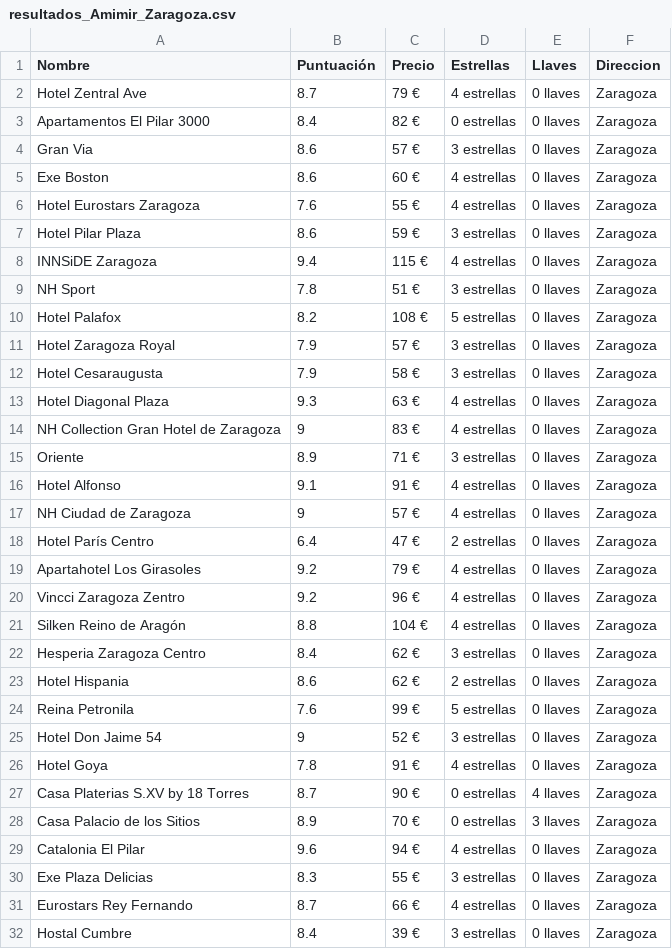
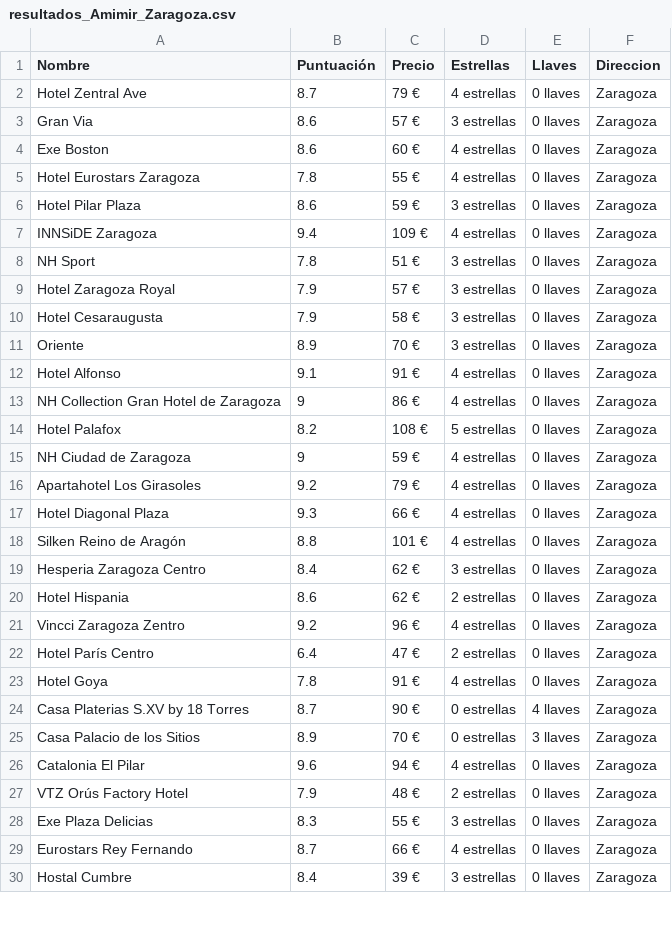
Before and after one commit to Jherzog17/ScrapingHotels, a CSV file: csv/resultados_Amimir_Zaragoza.csv, drawn as a sheet; only a part is shown; the diff covers the shown part only.

```diff
--- a/csv/resultados_Amimir_Zaragoza.csv
+++ b/csv/resultados_Amimir_Zaragoza.csv
@@ -2,25 +2,22 @@ Nombre;Puntuación;Precio;Estrellas;Llaves;Direccion
 Hotel Zentral Ave;8.7;79 €;4 estrellas;0 llaves;Zaragoza
-Apartamentos El Pilar 3000;8.4;82 €;0 estrellas;0 llaves;Zaragoza
 Gran Via;8.6;57 €;3 estrellas;0 llaves;Zaragoza
 Exe Boston;8.6;60 €;4 estrellas;0 llaves;Zaragoza
-Hotel Eurostars Zaragoza;7.6;55 €;4 estrellas;0 llaves;Zaragoza
+Hotel Eurostars Zaragoza;7.8;55 €;4 estrellas;0 llaves;Zaragoza
 Hotel Pilar Plaza;8.6;59 €;3 estrellas;0 llaves;Zaragoza
-INNSiDE Zaragoza;9.4;115 €;4 estrellas;0 llaves;Zaragoza
+INNSiDE Zaragoza;9.4;109 €;4 estrellas;0 llaves;Zaragoza
 NH Sport;7.8;51 €;3 estrellas;0 llaves;Zaragoza
-Hotel Palafox;8.2;108 €;5 estrellas;0 llaves;Zaragoza
 Hotel Zaragoza Royal;7.9;57 €;3 estrellas;0 llaves;Zaragoza
 Hotel Cesaraugusta;7.9;58 €;3 estrellas;0 llaves;Zaragoza
-Hotel Diagonal Plaza;9.3;63 €;4 estrellas;0 llaves;Zaragoza
-NH Collection Gran Hotel de Zaragoza;9;83 €;4 estrellas;0 llaves;Zaragoza
-Oriente;8.9;71 €;3 estrellas;0 llaves;Zaragoza
+Oriente;8.9;70 €;3 estrellas;0 llaves;Zaragoza
 Hotel Alfonso;9.1;91 €;4 estrellas;0 llaves;Zaragoza
-NH Ciudad de Zaragoza;9;57 €;4 estrellas;0 llaves;Zaragoza
-Hotel París Centro;6.4;47 €;2 estrellas;0 llaves;Zaragoza
+NH Collection Gran Hotel de Zaragoza;9;86 €;4 estrellas;0 llaves;Zaragoza
+Hotel Palafox;8.2;108 €;5 estrellas;0 llaves;Zaragoza
+NH Ciudad de Zaragoza;9;59 €;4 estrellas;0 llaves;Zaragoza
 Apartahotel Los Girasoles;9.2;79 €;4 estrellas;0 llaves;Zaragoza
-Vincci Zaragoza Zentro;9.2;96 €;4 estrellas;0 llaves;Zaragoza
-Silken Reino de Aragón;8.8;104 €;4 estrellas;0 llaves;Zaragoza
+Hotel Diagonal Plaza;9.3;66 €;4 estrellas;0 llaves;Zaragoza
+Silken Reino de Aragón;8.8;101 €;4 estrellas;0 llaves;Zaragoza
 Hesperia Zaragoza Centro;8.4;62 €;3 estrellas;0 llaves;Zaragoza
 Hotel Hispania;8.6;62 €;2 estrellas;0 llaves;Zaragoza
-Reina Petronila;7.6;99 €;5 estrellas;0 llaves;Zaragoza
-Hotel Don Jaime 54;9;52 €;3 estrellas;0 llaves;Zaragoza
+Vincci Zaragoza Zentro;9.2;96 €;4 estrellas;0 llaves;Zaragoza
+Hotel París Centro;6.4;47 €;2 estrellas;0 llaves;Zaragoza
 Hotel Goya;7.8;91 €;4 estrellas;0 llaves;Zaragoza
@@ -29,2 +26,3 @@ Casa Palacio de los Sitios;8.9;70 €;0 estrellas;3 llaves;Zaragoza
 Catalonia El Pilar;9.6;94 €;4 estrellas;0 llaves;Zaragoza
+VTZ Orús Factory Hotel;7.9;48 €;2 estrellas;0 llaves;Zaragoza
 Exe Plaza Delicias;8.3;55 €;3 estrellas;0 llaves;Zaragoza
```
Also changed, not shown: 2 added rows, 2 removed rows, 7 moved rows and 8 edited cells elsewhere in this file, csv/resultados_Amimir_Ibiza.csv, csv/resultados_Amimir_Sevilla.csv, 10 other files.
